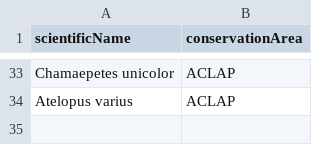
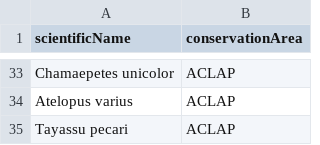
Before and after one commit to biomonitoreo-participativo/biomonitoreo-participativo-datos, a CSV file: indicator.csv, drawn as a sheet; only a part is shown, gaps mark what is left out; the diff names each change by its address in the sheet, - before the commit and + after, or states it on an @@ line.

Commit message:
Update indicator.csv

```diff
--- a/indicator.csv
+++ b/indicator.csv
+row 35: Tayassu pecari | ACLAP
```
